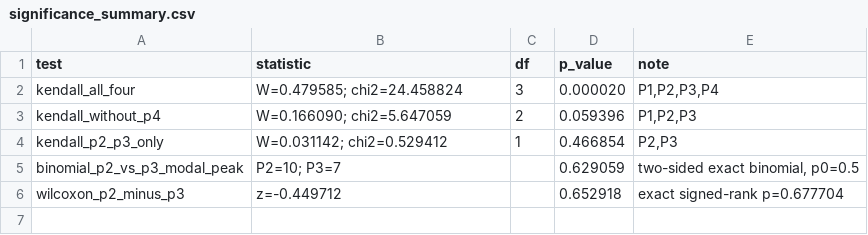
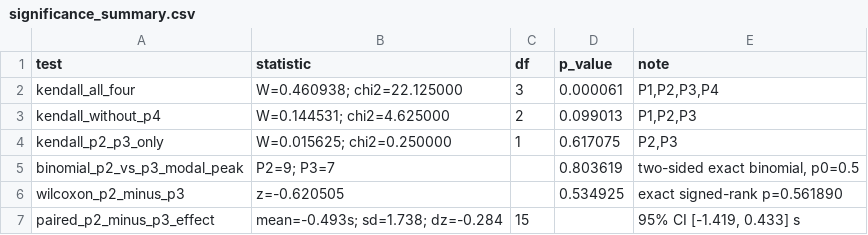
Before and after one commit to haroldwangca/active-silence-pathetique, a CSV file: data/significance_summary.csv, drawn as a sheet.

```diff
--- a/data/significance_summary.csv
+++ b/data/significance_summary.csv
@@ -1,6 +1,7 @@
 test,statistic,df,p_value,note
-kendall_all_four,W=0.479585; chi2=24.458824,3,0.000020,"P1,P2,P3,P4"
-kendall_without_p4,W=0.166090; chi2=5.647059,2,0.059396,"P1,P2,P3"
-kendall_p2_p3_only,W=0.031142; chi2=0.529412,1,0.466854,"P2,P3"
-binomial_p2_vs_p3_modal_peak,P2=10; P3=7,,0.629059,"two-sided exact binomial, p0=0.5"
-wilcoxon_p2_minus_p3,z=-0.449712,,0.652918,exact signed-rank p=0.677704
+kendall_all_four,W=0.460938; chi2=22.125000,3,0.000061,"P1,P2,P3,P4"
+kendall_without_p4,W=0.144531; chi2=4.625000,2,0.099013,"P1,P2,P3"
+kendall_p2_p3_only,W=0.015625; chi2=0.250000,1,0.617075,"P2,P3"
+binomial_p2_vs_p3_modal_peak,P2=9; P3=7,,0.803619,"two-sided exact binomial, p0=0.5"
+wilcoxon_p2_minus_p3,z=-0.620505,,0.534925,exact signed-rank p=0.561890
+paired_p2_minus_p3_effect,mean=-0.493s; sd=1.738; dz=-0.284,15,,"95% CI [-1.419, 0.433] s"
```
Also changed, not shown: data/events.csv, data/pause_boundaries_source.csv, 32 other files.
